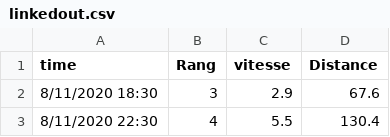
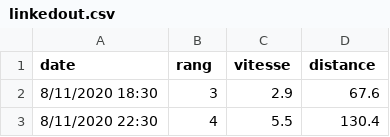
Before and after one commit to YannLeNorment/visualisation_vendee, a CSV file: linkedout.csv, drawn as a sheet; only a part is shown.

Commit message:
3 fichiers

```diff
--- a/linkedout.csv
+++ b/linkedout.csv
@@ -1,2 +1,2 @@
-time,Rang,vitesse,Distance
+date,rang,vitesse,distance
 8/11/2020 18:30,3,2.9,67.6
```
